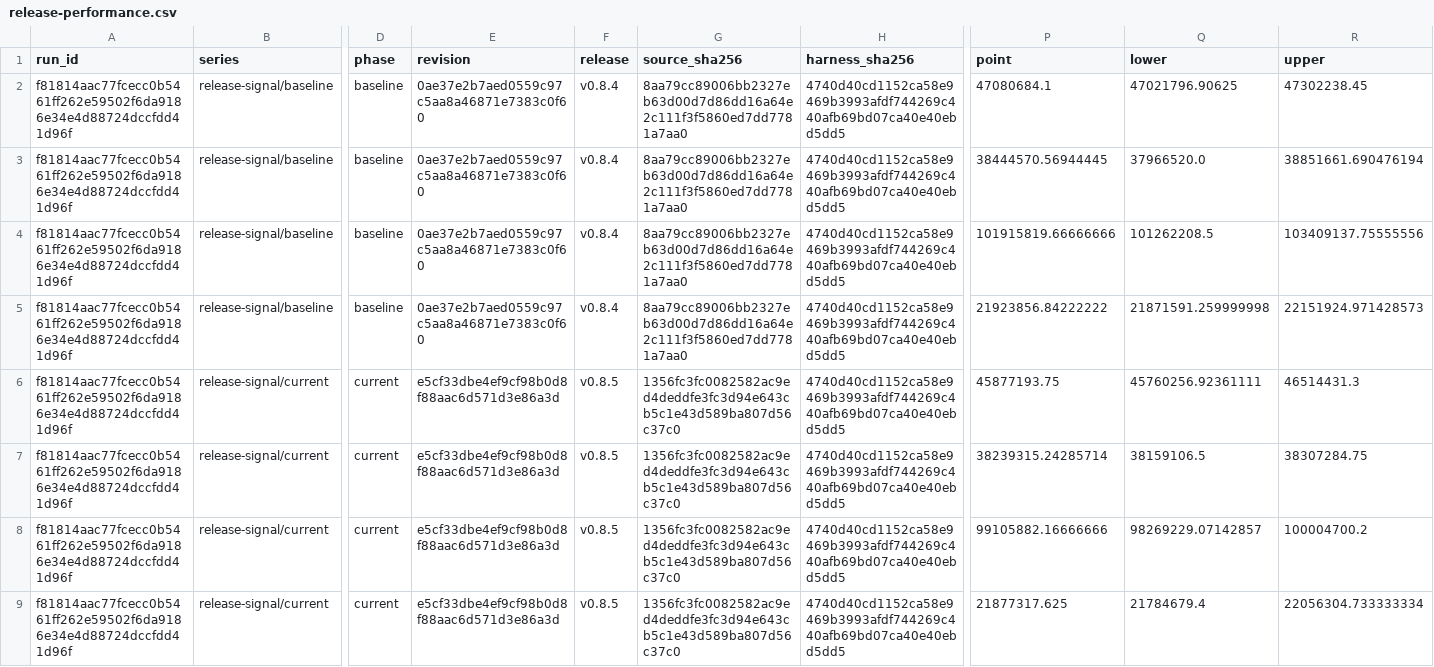
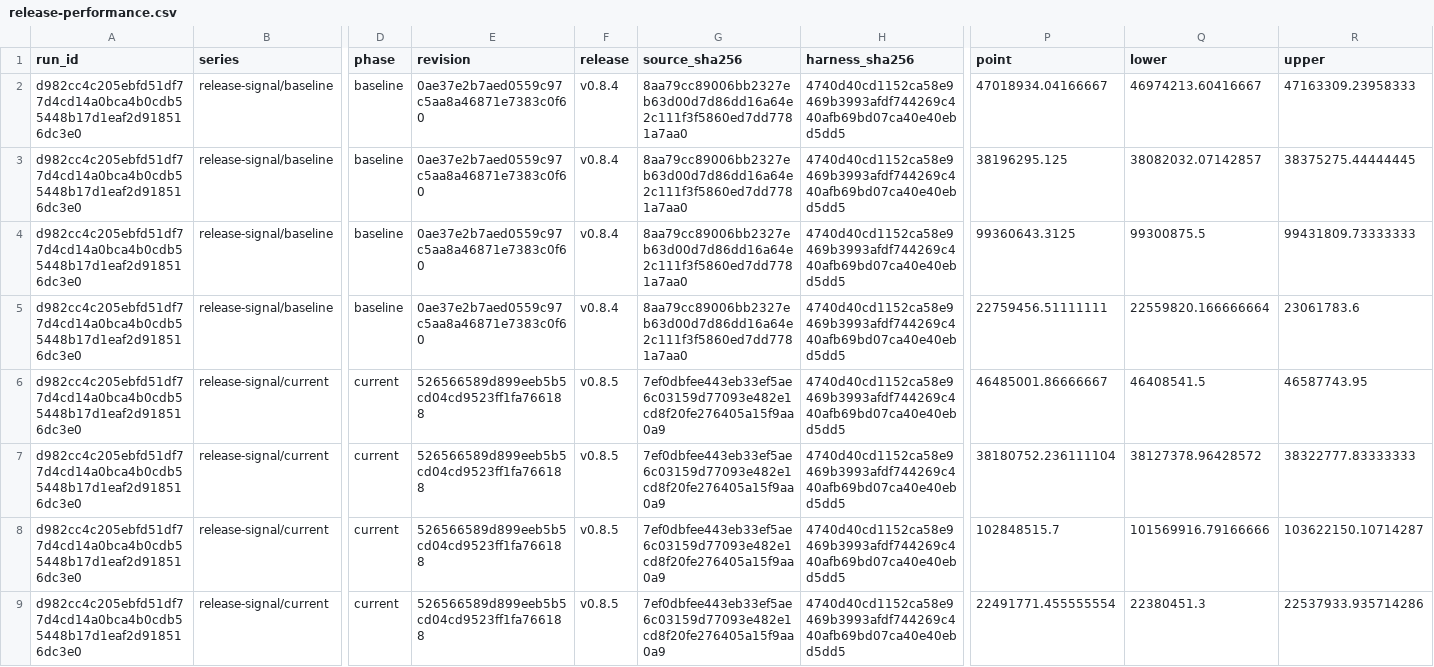
Before and after one commit to acgetchell/delaunay, a CSV file: docs/assets/bench/release-performance.csv, drawn as a sheet; only a part is shown, gaps mark what is left out; the diff names each change by its address in the sheet, - before the commit and + after, or states it on an @@ line.

Commit message:
fix: restore v0.8.5 release checks and refresh benchmarks (#704)
- Pin benchmark-history validation to the archived v0.8.4 run and scope
  the Gitleaks exception to verified Tukey statistics.
- Retire the v0.8.2-only measurement plan from packaging and documentation and keep the historical archive reader available.
- Update the locked pin-project-lite, pydantic, and pydantic-core versions.
- Retain the fresh v0.8.5 benchmark run against v0.8.4 and refresh the
  performance report, README snapshot, and CSV.
- Clarify when to publish the README snapshot and document the performance smoke check for performance-sensitive Rust changes.

```diff
--- a/docs/assets/bench/release-performance.csv
+++ b/docs/assets/bench/release-performance.csv
-A2:A9 (run_id): f81814aac77fcecc0b5461ff262e59502f6da9186e34e4d88724dccfdd41d96f
+A2:A9 (run_id): d982cc4c205ebfd51df77d4cd14a0bca4b0cdb55448b17d1eaf2d918516dc3e0
-P2 (point): 47080684.1
+P2 (point): 47018934.04166667
-Q2 (lower): 47021796.90625
+Q2 (lower): 46974213.60416667
-R2 (upper): 47302238.45
+R2 (upper): 47163309.23958333
-P3 (point): 38444570.56944445
+P3 (point): 38196295.125
-Q3 (lower): 37966520.0
+Q3 (lower): 38082032.07142857
-R3 (upper): 38851661.690476194
+R3 (upper): 38375275.44444445
-P4 (point): 101915819.66666666
+P4 (point): 99360643.3125
-Q4 (lower): 101262208.5
+Q4 (lower): 99300875.5
-R4 (upper): 103409137.75555556
+R4 (upper): 99431809.73333333
-P5 (point): 21923856.84222222
+P5 (point): 22759456.51111111
-Q5 (lower): 21871591.259999998
+Q5 (lower): 22559820.166666664
-R5 (upper): 22151924.971428573
+R5 (upper): 23061783.6
-E6:E9 (revision): e5cf33dbe4ef9cf98b0d8f88aac6d571d3e86a3d
+E6:E9 (revision): 526566589d899eeb5b5cd04cd9523ff1fa766188
-G6:G9 (source_sha256): 1356fc3fc0082582ac9ed4deddfe3fc3d94e643cb5c1e43d589ba807d56c37c0
+G6:G9 (source_sha256): 7ef0dbfee443eb33ef5ae6c03159d77093e482e1cd8f20fe276405a15f9aa0a9
-P6 (point): 45877193.75
+P6 (point): 46485001.86666667
-Q6 (lower): 45760256.92361111
+Q6 (lower): 46408541.5
-R6 (upper): 46514431.3
+R6 (upper): 46587743.95
-P7 (point): 38239315.24285714
+P7 (point): 38180752.236111104
-Q7 (lower): 38159106.5
+Q7 (lower): 38127378.96428572
-R7 (upper): 38307284.75
+R7 (upper): 38322777.83333333
-P8 (point): 99105882.16666666
+P8 (point): 102848515.7
-Q8 (lower): 98269229.07142857
+Q8 (lower): 101569916.79166666
-R8 (upper): 100004700.2
+R8 (upper): 103622150.10714287
-P9 (point): 21877317.625
+P9 (point): 22491771.455555554
-Q9 (lower): 21784679.4
+Q9 (lower): 22380451.3
-R9 (upper): 22056304.733333334
+R9 (upper): 22537933.935714286
```
Also changed, not shown: 23 other files.
